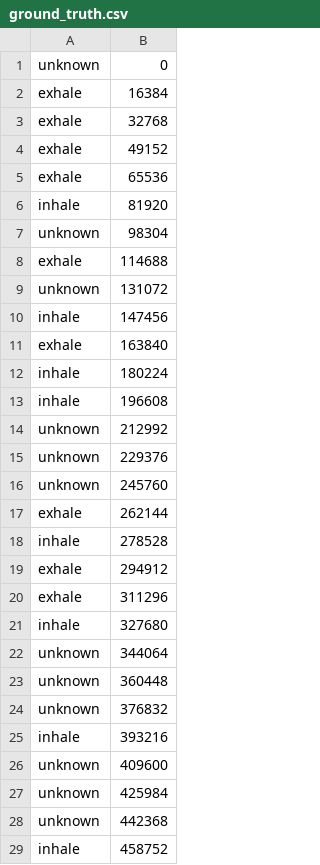
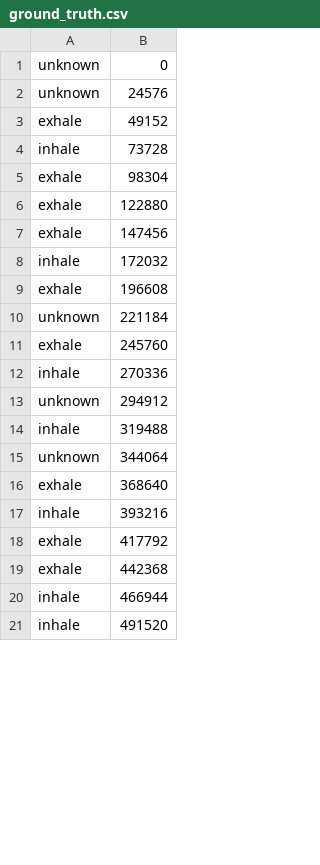
Before and after one commit to MaxDu17/Codefor2018SolvingSIDSwithRNNs, a CSV file: streamtest/ground_truth.csv, drawn as a sheet; only a part is shown; the shorter side is filled out with more unchanged rows; the diff covers the shown part only.

```diff
--- a/streamtest/ground_truth.csv
+++ b/streamtest/ground_truth.csv
@@ -1,29 +1,20 @@
 unknown,0
-exhale,16384
-exhale,32768
+unknown,24576
 exhale,49152
-exhale,65536
-inhale,81920
-unknown,98304
-exhale,114688
-unknown,131072
-inhale,147456
-exhale,163840
-inhale,180224
-inhale,196608
-unknown,212992
-unknown,229376
-unknown,245760
-exhale,262144
-inhale,278528
-exhale,294912
-exhale,311296
-inhale,327680
+inhale,73728
+exhale,98304
+exhale,122880
+exhale,147456
+inhale,172032
+exhale,196608
+unknown,221184
+exhale,245760
+inhale,270336
+unknown,294912
+inhale,319488
 unknown,344064
-unknown,360448
-unknown,376832
+exhale,368640
 inhale,393216
-unknown,409600
-unknown,425984
-unknown,442368
-inhale,458752
+exhale,417792
+exhale,442368
+inhale,466944
```
Also changed, not shown: 21 added rows, 12 removed rows and 4 edited cells elsewhere in this file, 2 other files.
